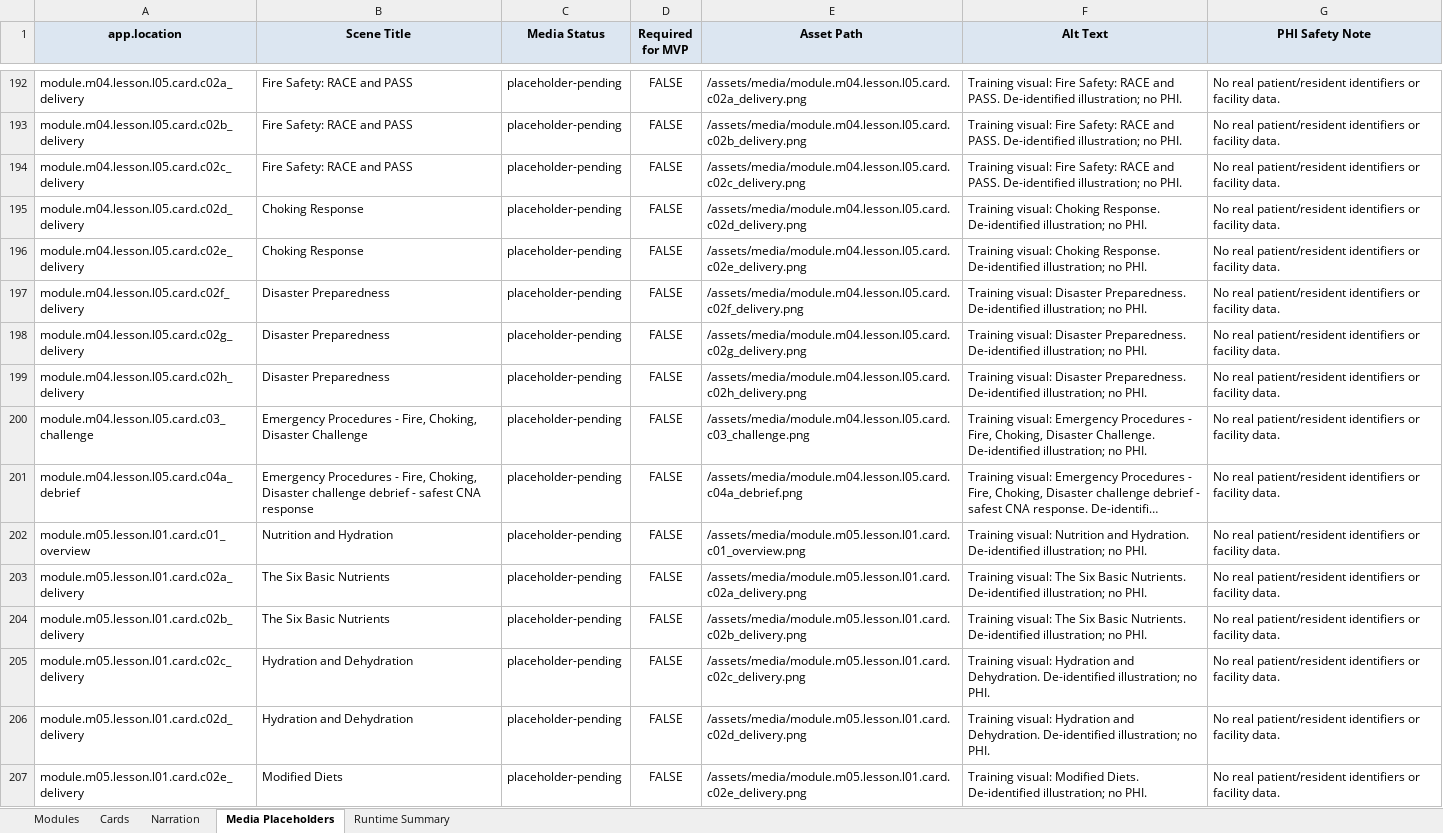
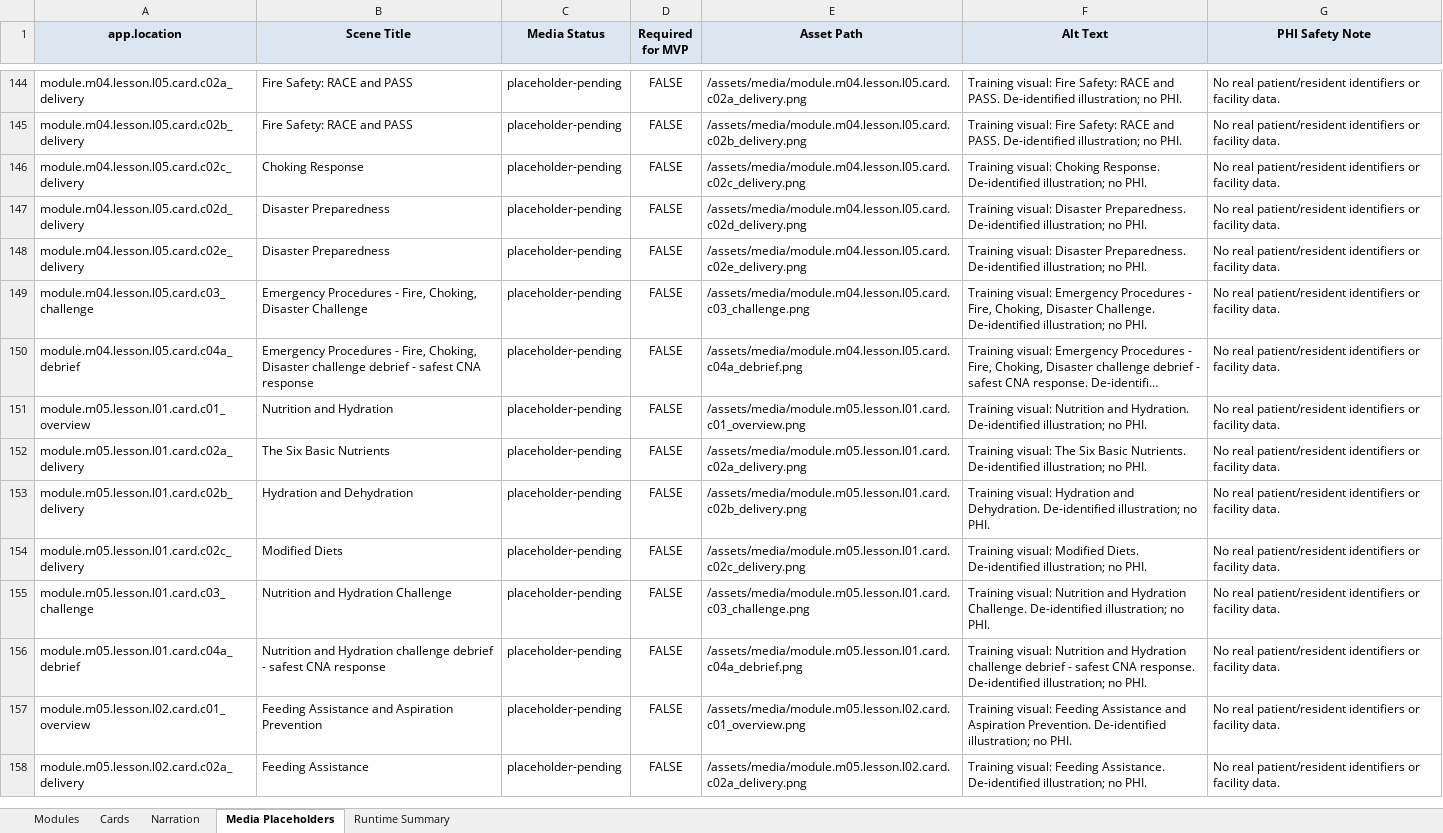
Before and after one commit to robertp-max/CNA_Recertification_Theory_Clinical_Support, an Excel workbook: CNA-Recert-Course/ContentV2/xlsx/CNA_RECERT_CONTENTV2_MASTER.xlsx, sheet Media Placeholders, drawn as a sheet; only a part is shown, gaps mark what is left out; the shorter side is filled out with more unchanged rows; long unchanged cells end in …; values as stored, in another font and other column widths than the file's, no borders; removed rows and columns are numbered as before the commit, all else as after; the diff covers the shown part only; the diff names each change by its address in the sheet, - before the commit and + after, or states it on an @@ line.

```diff
--- a/CNA-Recert-Course/ContentV2/xlsx/CNA_RECERT_CONTENTV2_MASTER.xlsx (sheet Media Placeholders)
+++ b/CNA-Recert-Course/ContentV2/xlsx/CNA_RECERT_CONTENTV2_MASTER.xlsx (sheet Media Placeholders)
-B146 (Scene Title): Fire Safety: RACE and PASS
+B146 (Scene Title): Choking Response
-F146 (Alt Text): Training visual: Fire Safety: RACE and PASS. De-identified illustration;…
+F146 (Alt Text): Training visual: Choking Response. De-identified illustration;…
-B147:B148 (Scene Title): Choking Response
+B147:B148 (Scene Title): Disaster Preparedness
-F147:F148 (Alt Text): Training visual: Choking Response. De-identified illustration;…
+F147:F148 (Alt Text): Training visual: Disaster Preparedness. De-identified illustration;…
-row 197: module.m04.lesson.l05.card.c02f_delivery | Disaster Preparedness | placeholder-pending | FALSE | /assets/media/module.m04.lesson.l05.card.c02f_delivery.png | Training visual: Disaster Preparedness. De-identified illustration; no PHI. | No real patient/resident identifiers or facility data.
-row 198: module.m04.lesson.l05.card.c02g_delivery | Disaster Preparedness | placeholder-pending | FALSE | /assets/media/module.m04.lesson.l05.card.c02g_delivery.png | Training visual: Disaster Preparedness. De-identified illustration; no PHI. | No real patient/resident identifiers or facility data.
-row 199: module.m04.lesson.l05.card.c02h_delivery | Disaster Preparedness | placeholder-pending | FALSE | /assets/media/module.m04.lesson.l05.card.c02h_delivery.png | Training visual: Disaster Preparedness. De-identified illustration; no PHI. | No real patient/resident identifiers or facility data.
-B153 (Scene Title): The Six Basic Nutrients
+B153 (Scene Title): Hydration and Dehydration
-F153 (Alt Text): Training visual: The Six Basic Nutrients. De-identified illustration;…
+F153 (Alt Text): Training visual: Hydration and Dehydration. De-identified illustration;…
-B154 (Scene Title): Hydration and Dehydration
+B154 (Scene Title): Modified Diets
-F154 (Alt Text): Training visual: Hydration and Dehydration. De-identified illustration;…
+F154 (Alt Text): Training visual: Modified Diets. De-identified illustration;…
-row 206: module.m05.lesson.l01.card.c02d_delivery | Hydration and Dehydration | placeholder-pending | FALSE | /assets/media/module.m05.lesson.l01.card.c02d_delivery.png | Training visual: Hydration and Dehydration. De-identified illustration; no PHI. | No real patient/resident identifiers or facility data.
-row 207: module.m05.lesson.l01.card.c02e_delivery | Modified Diets | placeholder-pending | FALSE | /assets/media/module.m05.lesson.l01.card.c02e_delivery.png | Training visual: Modified Diets. De-identified illustration; no PHI. | No real patient/resident identifiers or facility data.
```
Also changed, not shown: 73 removed rows and 94 edited cells elsewhere in this sheet, sheet Cards, sheet Narration, sheet Modules, sheet Runtime Summary, 15 other files.
